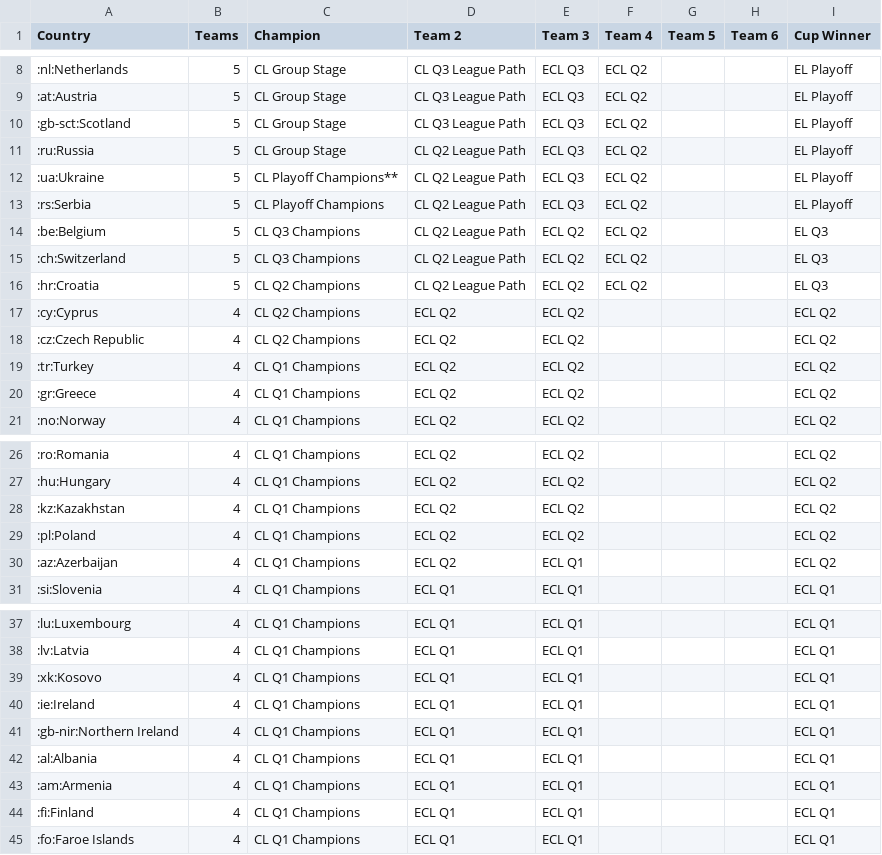
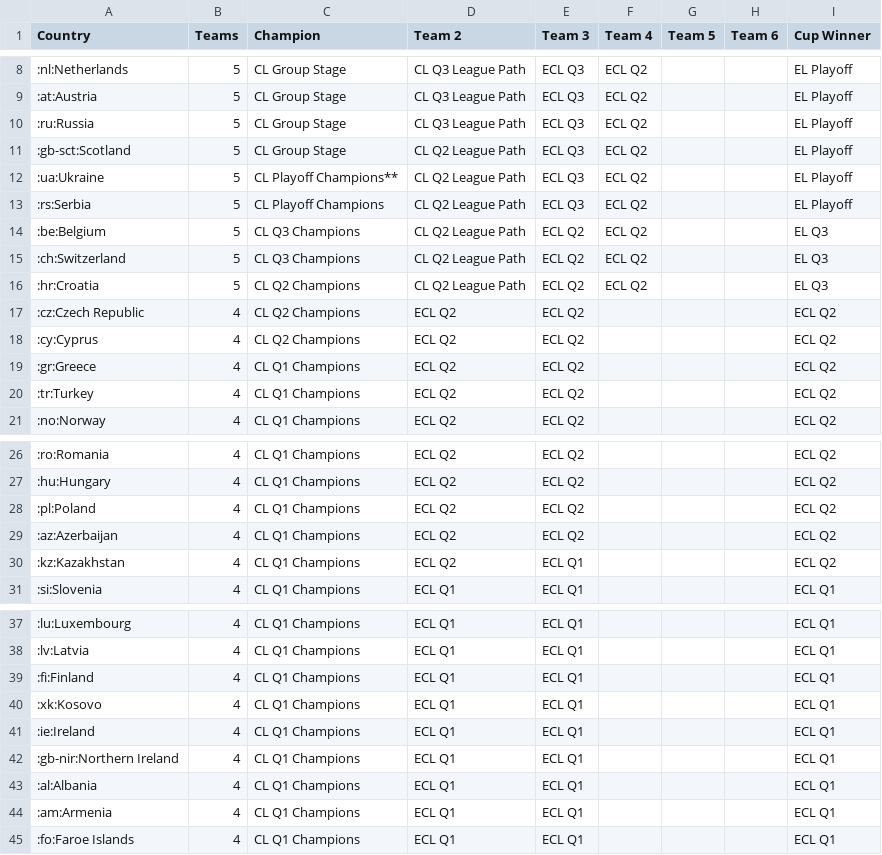
Before and after one commit to awp-finanznachrichten/uefa_ranking, a CSV file: Output/access_list.csv, drawn as a sheet; only a part is shown, gaps mark what is left out.

```diff
--- a/Output/access_list.csv
+++ b/Output/access_list.csv
@@ -9,4 +9,4 @@
 ":at:Austria",5,"CL Group Stage","CL Q3 League Path","ECL Q3","ECL Q2",,,"EL Playoff"
-":gb-sct:Scotland",5,"CL Group Stage","CL Q3 League Path","ECL Q3","ECL Q2",,,"EL Playoff"
-":ru:Russia",5,"CL Group Stage","CL Q2 League Path","ECL Q3","ECL Q2",,,"EL Playoff"
+":ru:Russia",5,"CL Group Stage","CL Q3 League Path","ECL Q3","ECL Q2",,,"EL Playoff"
+":gb-sct:Scotland",5,"CL Group Stage","CL Q2 League Path","ECL Q3","ECL Q2",,,"EL Playoff"
 ":ua:Ukraine",5,"CL Playoff Champions**","CL Q2 League Path","ECL Q3","ECL Q2",,,"EL Playoff"
@@ -16,6 +16,6 @@
 ":hr:Croatia",5,"CL Q2 Champions","CL Q2 League Path","ECL Q2","ECL Q2",,,"EL Q3"
+":cz:Czech Republic",4,"CL Q2 Champions","ECL Q2","ECL Q2",,,,"ECL Q2"
 ":cy:Cyprus",4,"CL Q2 Champions","ECL Q2","ECL Q2",,,,"ECL Q2"
-":cz:Czech Republic",4,"CL Q2 Champions","ECL Q2","ECL Q2",,,,"ECL Q2"
+":gr:Greece",4,"CL Q1 Champions","ECL Q2","ECL Q2",,,,"ECL Q2"
 ":tr:Turkey",4,"CL Q1 Champions","ECL Q2","ECL Q2",,,,"ECL Q2"
-":gr:Greece",4,"CL Q1 Champions","ECL Q2","ECL Q2",,,,"ECL Q2"
 ":no:Norway",4,"CL Q1 Champions","ECL Q2","ECL Q2",,,,"ECL Q2"
@@ -27,5 +27,5 @@
 ":hu:Hungary",4,"CL Q1 Champions","ECL Q2","ECL Q2",,,,"ECL Q2"
-":kz:Kazakhstan",4,"CL Q1 Champions","ECL Q2","ECL Q2",,,,"ECL Q2"
 ":pl:Poland",4,"CL Q1 Champions","ECL Q2","ECL Q2",,,,"ECL Q2"
-":az:Azerbaijan",4,"CL Q1 Champions","ECL Q2","ECL Q1",,,,"ECL Q2"
+":az:Azerbaijan",4,"CL Q1 Champions","ECL Q2","ECL Q2",,,,"ECL Q2"
+":kz:Kazakhstan",4,"CL Q1 Champions","ECL Q2","ECL Q1",,,,"ECL Q2"
 ":si:Slovenia",4,"CL Q1 Champions","ECL Q1","ECL Q1",,,,"ECL Q1"
@@ -38,2 +38,3 @@
 ":lv:Latvia",4,"CL Q1 Champions","ECL Q1","ECL Q1",,,,"ECL Q1"
+":fi:Finland",4,"CL Q1 Champions","ECL Q1","ECL Q1",,,,"ECL Q1"
 ":xk:Kosovo",4,"CL Q1 Champions","ECL Q1","ECL Q1",,,,"ECL Q1"
@@ -43,3 +44,2 @@
 ":am:Armenia",4,"CL Q1 Champions","ECL Q1","ECL Q1",,,,"ECL Q1"
-":fi:Finland",4,"CL Q1 Champions","ECL Q1","ECL Q1",,,,"ECL Q1"
 ":fo:Faroe Islands",4,"CL Q1 Champions","ECL Q1","ECL Q1",,,,"ECL Q1"
```
Also changed, not shown: Output/uefa_country_ranking_full.csv, 1 other file.
